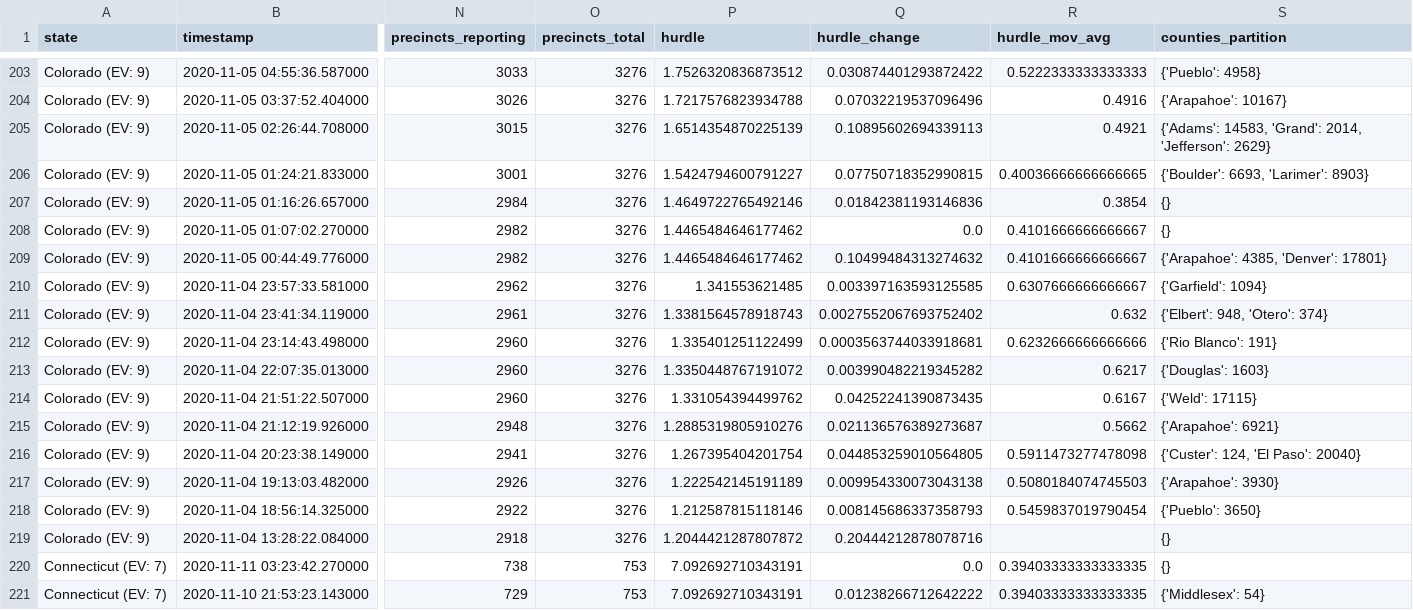
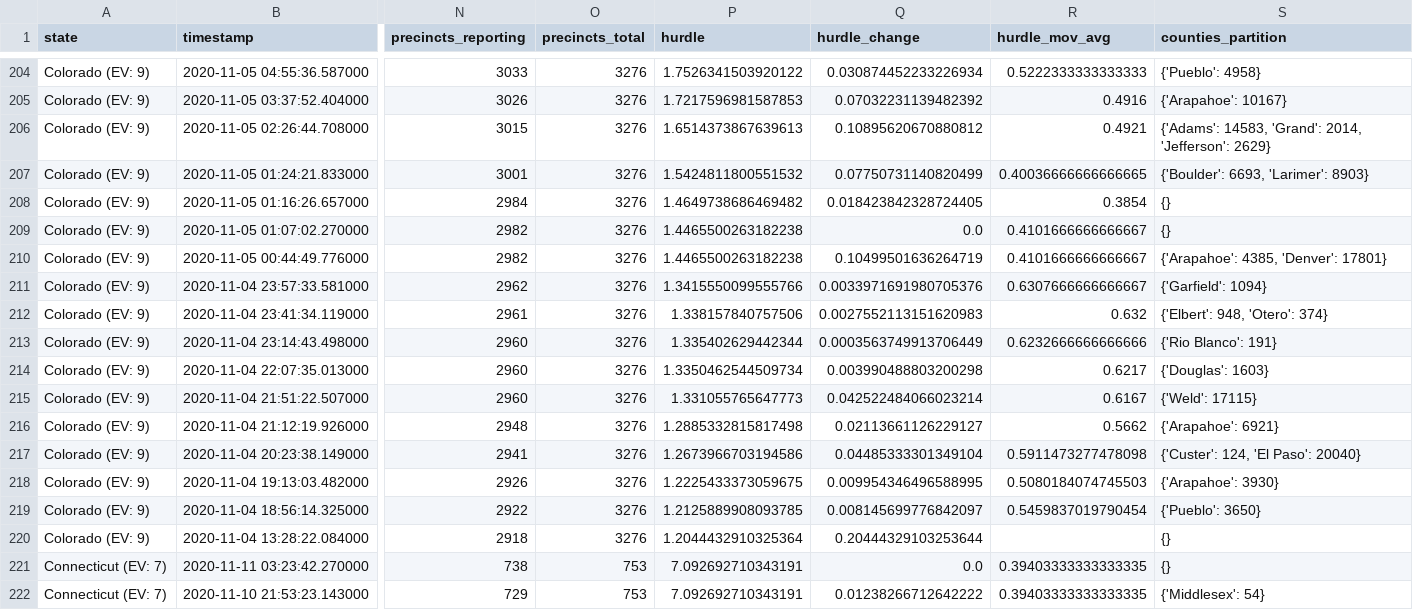
Before and after one commit to Ne02012/NYT-2020-Vote-Count_Tracker, a CSV file: all-state-changes.csv, drawn as a sheet; only a part is shown, gaps mark what is left out; addresses are those after the commit; the diff covers the shown part only; the diff names each change by its address in the sheet, - before the commit and + after, or states it on an @@ line.

```diff
--- a/all-state-changes.csv
+++ b/all-state-changes.csv
-P204 (hurdle): 1.7526320836873512
+P204 (hurdle): 1.7526341503920122
-Q204 (hurdle_change): 0.030874401293872422
+Q204 (hurdle_change): 0.030874452233226934
-P205 (hurdle): 1.7217576823934788
+P205 (hurdle): 1.7217596981587853
-Q205 (hurdle_change): 0.07032219537096496
+Q205 (hurdle_change): 0.07032231139482392
-P206 (hurdle): 1.6514354870225139
+P206 (hurdle): 1.6514373867639613
-Q206 (hurdle_change): 0.10895602694339113
+Q206 (hurdle_change): 0.10895620670880812
-P207 (hurdle): 1.5424794600791227
+P207 (hurdle): 1.5424811800551532
-Q207 (hurdle_change): 0.07750718352990815
+Q207 (hurdle_change): 0.07750731140820499
-P208 (hurdle): 1.4649722765492146
+P208 (hurdle): 1.4649738686469482
-Q208 (hurdle_change): 0.01842381193146836
+Q208 (hurdle_change): 0.018423842328724405
-P209:P210 (hurdle): 1.4465484646177462
+P209:P210 (hurdle): 1.4465500263182238
-Q210 (hurdle_change): 0.10499484313274632
+Q210 (hurdle_change): 0.10499501636264719
-P211 (hurdle): 1.341553621485
+P211 (hurdle): 1.3415550099555766
-Q211 (hurdle_change): 0.003397163593125585
+Q211 (hurdle_change): 0.0033971691980705376
-P212 (hurdle): 1.3381564578918743
+P212 (hurdle): 1.338157840757506
-Q212 (hurdle_change): 0.0027552067693752402
+Q212 (hurdle_change): 0.0027552113151620983
-P213 (hurdle): 1.335401251122499
+P213 (hurdle): 1.335402629442344
-Q213 (hurdle_change): 0.0003563744033918681
+Q213 (hurdle_change): 0.0003563749913706449
-P214 (hurdle): 1.3350448767191072
+P214 (hurdle): 1.3350462544509734
-Q214 (hurdle_change): 0.003990482219345282
+Q214 (hurdle_change): 0.003990488803200298
-P215 (hurdle): 1.331054394499762
+P215 (hurdle): 1.331055765647773
-Q215 (hurdle_change): 0.04252241390873435
+Q215 (hurdle_change): 0.042522484066023214
-P216 (hurdle): 1.2885319805910276
+P216 (hurdle): 1.2885332815817498
-Q216 (hurdle_change): 0.021136576389273687
+Q216 (hurdle_change): 0.02113661126229127
-P217 (hurdle): 1.267395404201754
+P217 (hurdle): 1.2673966703194586
-Q217 (hurdle_change): 0.044853259010564805
+Q217 (hurdle_change): 0.04485333301349104
-P218 (hurdle): 1.222542145191189
+P218 (hurdle): 1.2225433373059675
-Q218 (hurdle_change): 0.009954330073043138
+Q218 (hurdle_change): 0.009954346496588995
-P219 (hurdle): 1.212587815118146
+P219 (hurdle): 1.2125889908093785
-Q219 (hurdle_change): 0.008145686337358793
+Q219 (hurdle_change): 0.008145699776842097
-P220 (hurdle): 1.2044421287807872
+P220 (hurdle): 1.2044432910325364
-Q220 (hurdle_change): 0.20444212878078716
+Q220 (hurdle_change): 0.20444329103253644
```
Also changed, not shown: 1 added row and 32 edited cells elsewhere in this file, 6 other files.
